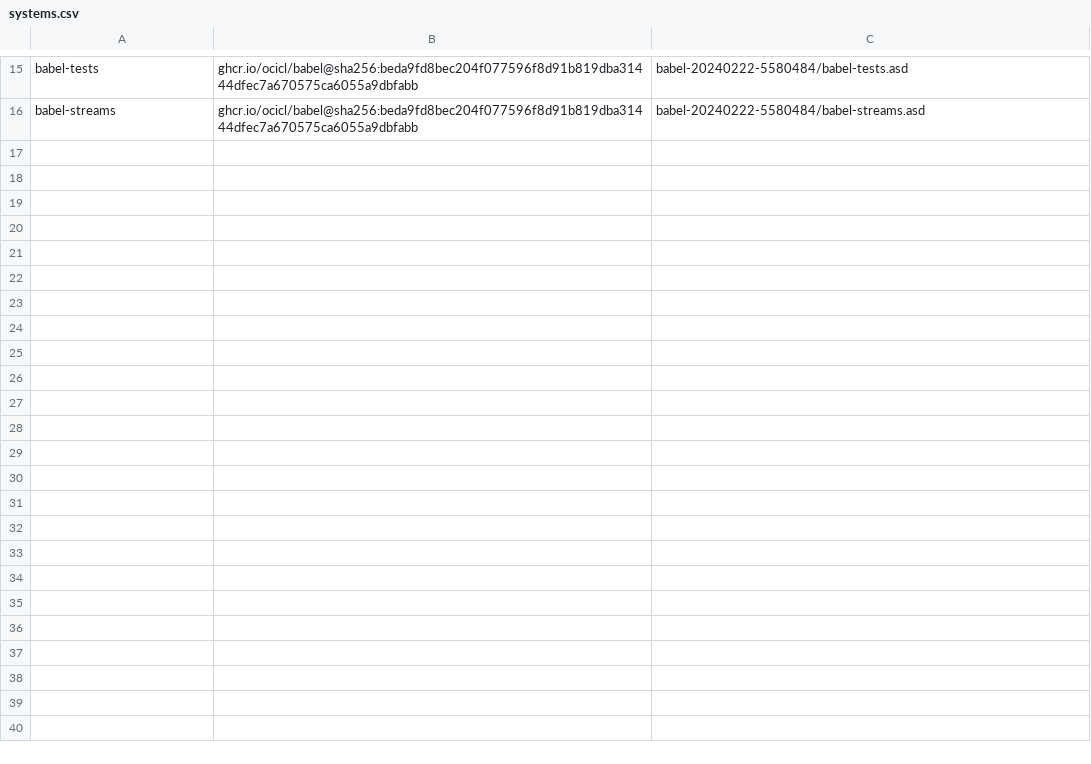
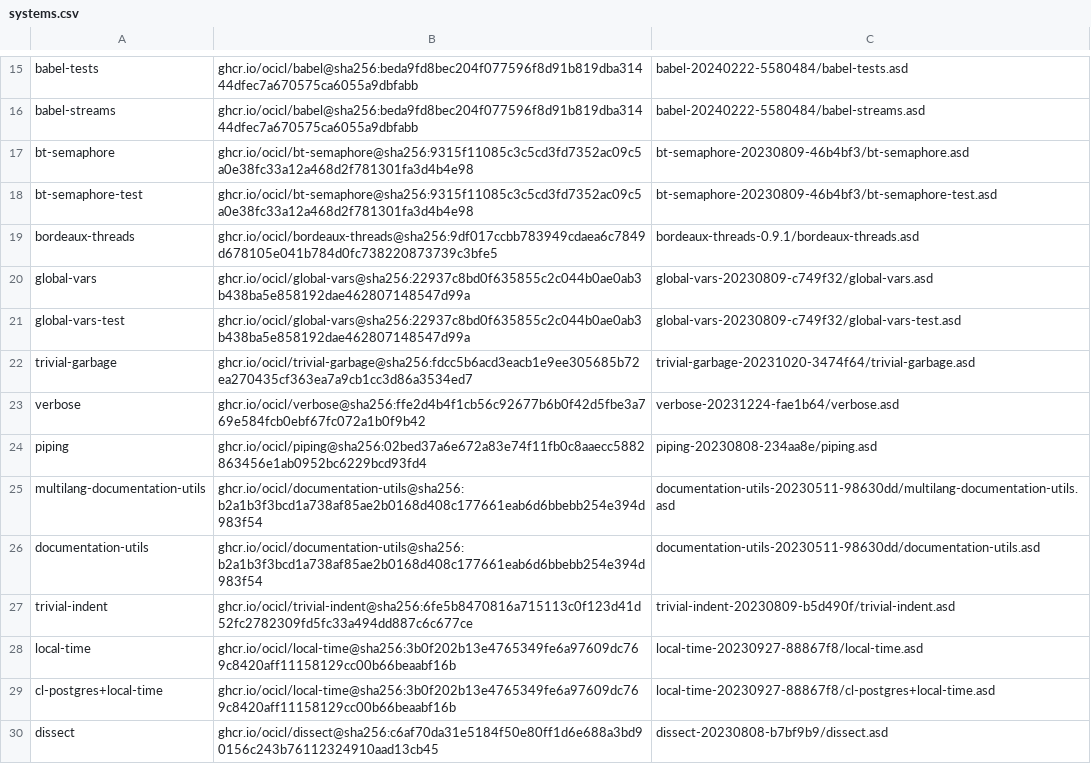
Before and after one commit to mr-reg/cl-emacs, a CSV file: systems.csv, drawn as a sheet; only a part is shown, gaps mark what is left out.

```diff
--- a/systems.csv
+++ b/systems.csv
@@ -16 +16,15 @@ babel-tests, ghcr.io/ocicl/babel@sha256:beda9fd8bec204f077596f8d91b819dba31444df
 babel-streams, ghcr.io/ocicl/babel@sha256:beda9fd8bec204f077596f8d91b819dba31444dfec7a670575ca6055a9dbfabb, babel-20240222-5580484/babel-streams.asd
+bt-semaphore, ghcr.io/ocicl/bt-semaphore@sha256:9315f11085c3c5cd3fd7352ac09c5a0e38fc33a12a468d2f781301fa3d4b4e98, bt-semaphore-20230809-46b4bf3/bt-semaphore.asd
+bt-semaphore-test, ghcr.io/ocicl/bt-semaphore@sha256:9315f11085c3c5cd3fd7352ac09c5a0e38fc33a12a468d2f781301fa3d4b4e98, bt-semaphore-20230809-46b4bf3/bt-semaphore-test.asd
+bordeaux-threads, ghcr.io/ocicl/bordeaux-threads@sha256:9df017ccbb783949cdaea6c7849d678105e041b784d0fc738220873739c3bfe5, bordeaux-threads-0.9.1/bordeaux-threads.asd
+global-vars, ghcr.io/ocicl/global-vars@sha256:22937c8bd0f635855c2c044b0ae0ab3b438ba5e858192dae462807148547d99a, global-vars-20230809-c749f32/global-vars.asd
+global-vars-test, ghcr.io/ocicl/global-vars@sha256:22937c8bd0f635855c2c044b0ae0ab3b438ba5e858192dae462807148547d99a, global-vars-20230809-c749f32/global-vars-test.asd
+trivial-garbage, ghcr.io/ocicl/trivial-garbage@sha256:fdcc5b6acd3eacb1e9ee305685b72ea270435cf363ea7a9cb1cc3d86a3534ed7, trivial-garbage-20231020-3474f64/trivial-garbage.asd
+verbose, ghcr.io/ocicl/verbose@sha256:ffe2d4b4f1cb56c92677b6b0f42d5fbe3a769e584fcb0ebf67fc072a1b0f9b42, verbose-20231224-fae1b64/verbose.asd
+piping, ghcr.io/ocicl/piping@sha256:02bed37a6e672a83e74f11fb0c8aaecc5882863456e1ab0952bc6229bcd93fd4, piping-20230808-234aa8e/piping.asd
+multilang-documentation-utils, ghcr.io/ocicl/documentation-utils@sha256:b2a1b3f3bcd1a738af85ae2b0168d408c177661eab6d6bbebb254e394d983f54, documentation-utils-20230511-98630dd/multilang-documentation-utils.asd
+documentation-utils, ghcr.io/ocicl/documentation-utils@sha256:b2a1b3f3bcd1a738af85ae2b0168d408c177661eab6d6bbebb254e394d983f54, documentation-utils-20230511-98630dd/documentation-utils.asd
+trivial-indent, ghcr.io/ocicl/trivial-indent@sha256:6fe5b8470816a715113c0f123d41d52fc2782309fd5fc33a494dd887c6c677ce, trivial-indent-20230809-b5d490f/trivial-indent.asd
+local-time, ghcr.io/ocicl/local-time@sha256:3b0f202b13e4765349fe6a97609dc769c8420aff11158129cc00b66beaabf16b, local-time-20230927-88867f8/local-time.asd
+cl-postgres+local-time, ghcr.io/ocicl/local-time@sha256:3b0f202b13e4765349fe6a97609dc769c8420aff11158129cc00b66beaabf16b, local-time-20230927-88867f8/cl-postgres+local-time.asd
+dissect, ghcr.io/ocicl/dissect@sha256:c6af70da31e5184f50e80ff1d6e688a3bd90156c243b76112324910aad13cb45, dissect-20230808-b7bf9b9/dissect.asd
```
Also changed, not shown: 10 other files.
